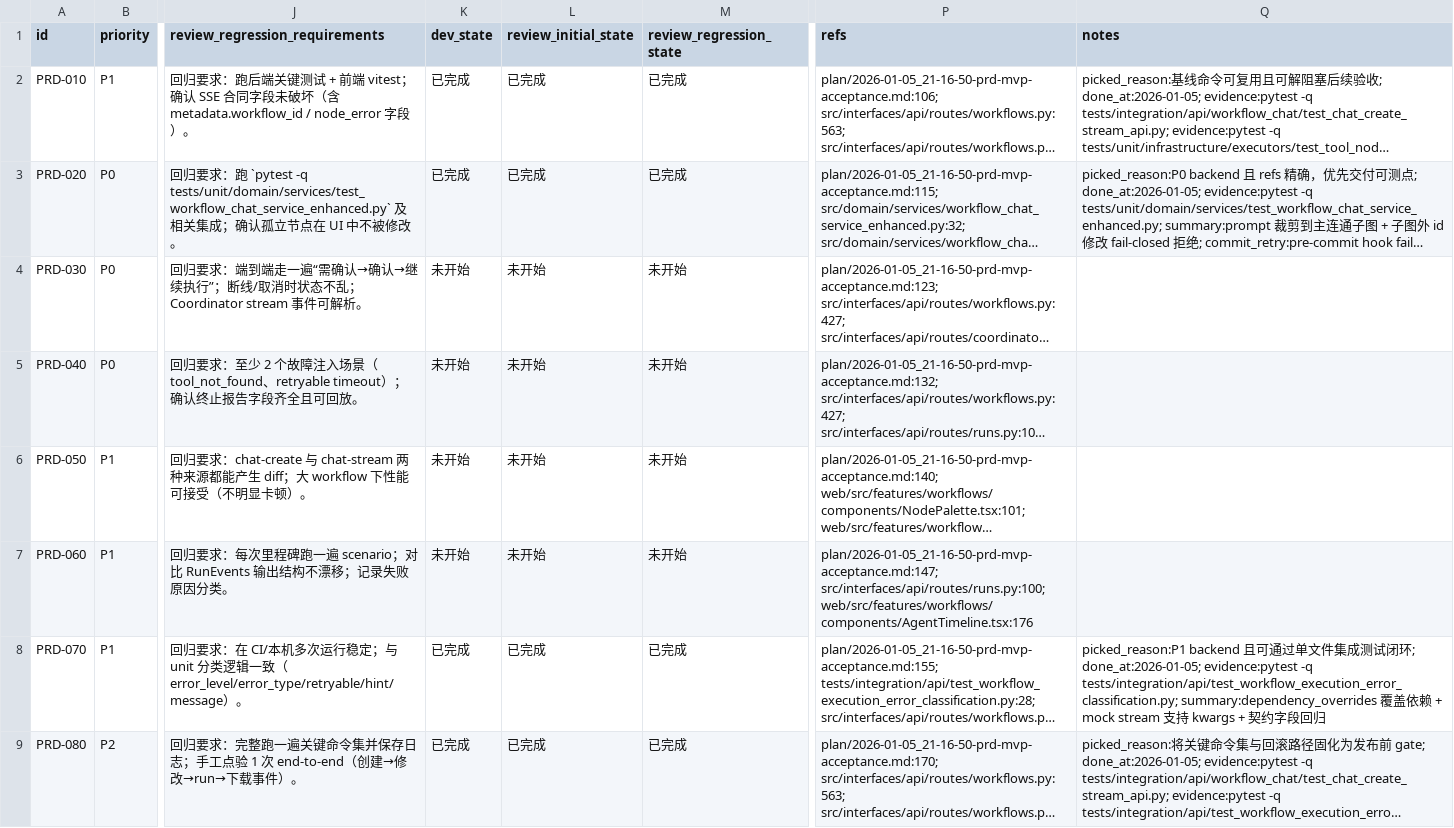
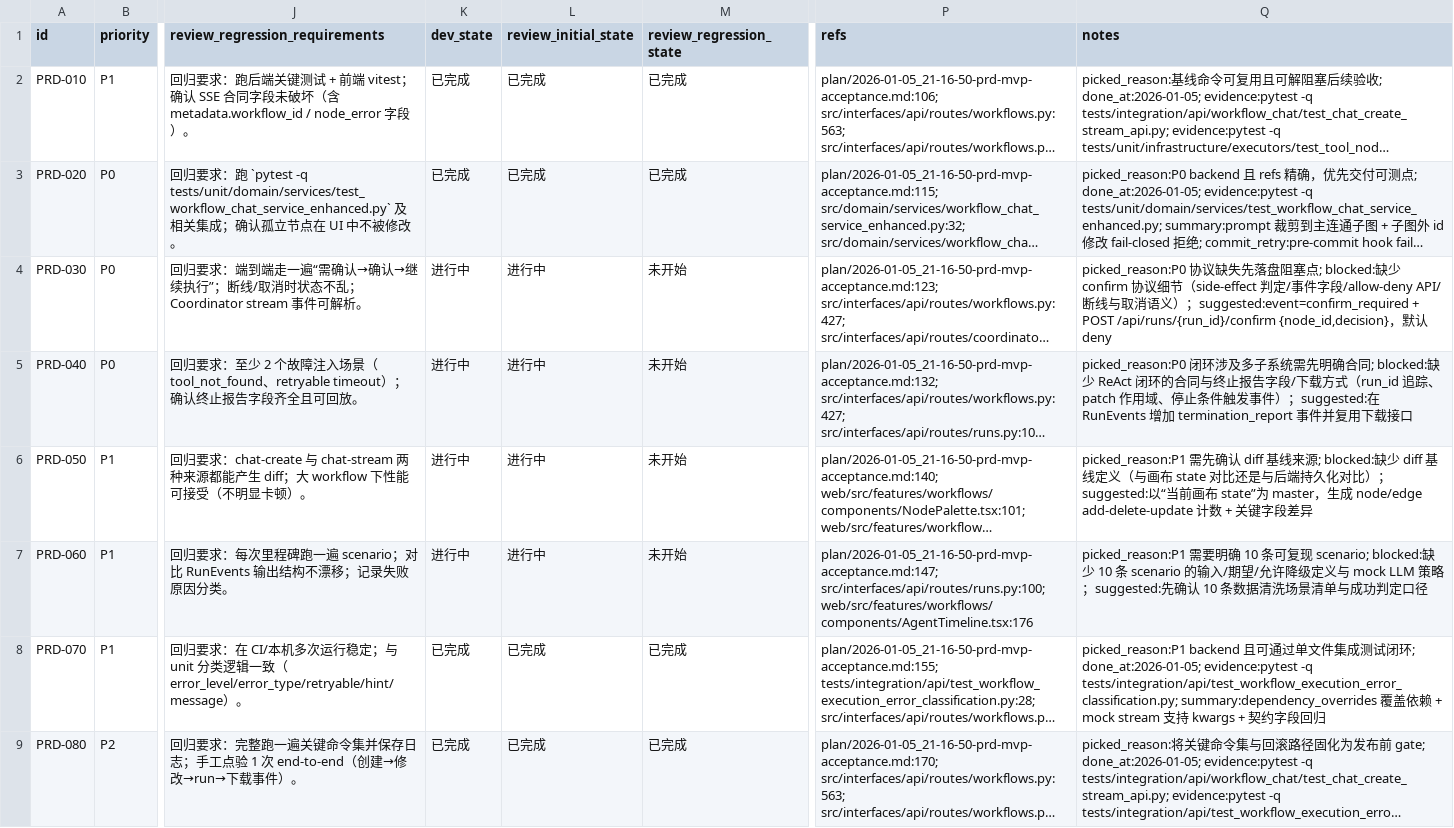
Before and after one commit to DSGWJQ/Feagent, a CSV file: issues/2026-01-05_21-26-43-prd-mvp-acceptance.csv, drawn as a sheet; only a part is shown, gaps mark what is left out; long unchanged cells end in …; the diff names each change by its address in the sheet, - before the commit and + after, or states it on an @@ line.

Commit message:
[meta] 更新 issues CSV 阻塞状态

```diff
--- a/issues/2026-01-05_21-26-43-prd-mvp-acceptance.csv
+++ b/issues/2026-01-05_21-26-43-prd-mvp-acceptance.csv
-K4:K7 (dev_state): 未开始
+K4:K7 (dev_state): 进行中
-L4:L7 (review_initial_state): 未开始
+L4:L7 (review_initial_state): 进行中
-Q4 (notes): (empty)
+Q4 (notes): picked_reason:P0 协议缺失先落盘阻塞点; blocked:缺少 confirm 协议细节（side-effect 判定/事件字段/allow-deny API/断线与取消语义）；suggested:event=confirm_required + POST /api/runs/{run_id}/confirm {node_id,decision}，默认 deny
-Q5 (notes): (empty)
+Q5 (notes): picked_reason:P0 闭环涉及多子系统需先明确合同; blocked:缺少 ReAct 闭环的合同与终止报告字段/下载方式（run_id 追踪、patch 作用域、停止条件触发事件）；suggested:在 RunEvents 增加 termination_report 事件并复用下载接口
-Q6 (notes): (empty)
+Q6 (notes): picked_reason:P1 需先确认 diff 基线来源; blocked:缺少 diff 基线定义（与画布 state 对比还是与后端持久化对比）；suggested:以“当前画布 state”为 master，生成 node/edge add-delete-update 计数 + 关键字段差异
-Q7 (notes): (empty)
+Q7 (notes): picked_reason:P1 需要明确 10 条可复现 scenario; blocked:缺少 10 条 scenario 的输入/期望/允许降级定义与 mock LLM 策略；suggested:先确认 10 条数据清洗场景清单与成功判定口径
```
